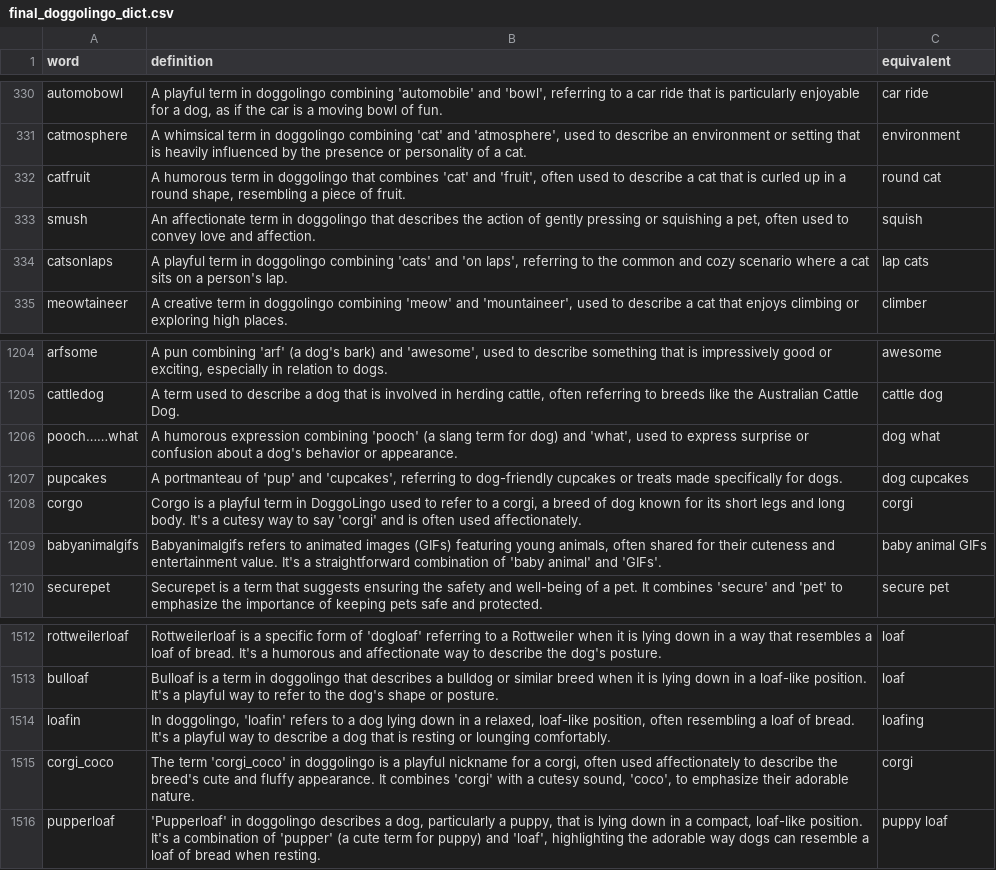
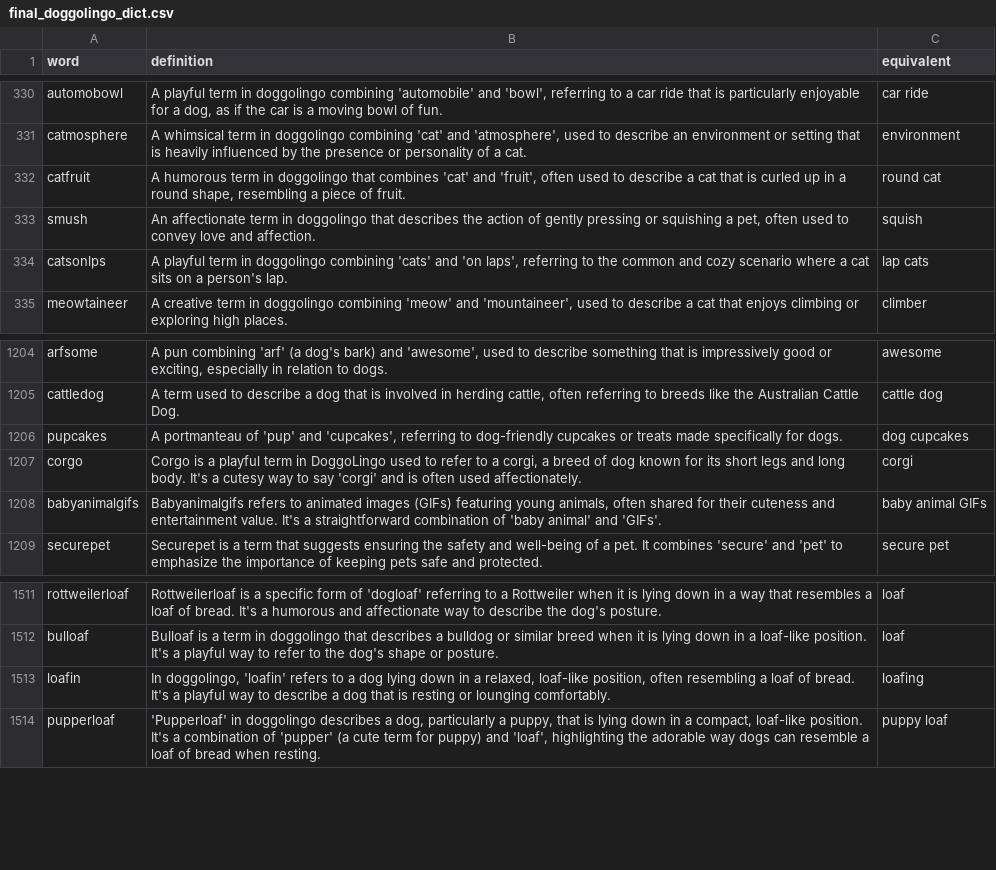
Before and after one commit to lpullela/doggolingo-bench, a CSV file: data/final_doggolingo_dict.csv, drawn as a sheet; only a part is shown, gaps mark what is left out.

```diff
--- a/data/final_doggolingo_dict.csv
+++ b/data/final_doggolingo_dict.csv
@@ -333,3 +333,3 @@ catfruit,"A humorous term in doggolingo that combines 'cat' and 'fruit', often u
 smush,"An affectionate term in doggolingo that describes the action of gently pressing or squishing a pet, often used to convey love and affection.",squish
-catsonlaps,"A playful term in doggolingo combining 'cats' and 'on laps', referring to the common and cozy scenario where a cat sits on a person's lap.",lap cats
+catsonlps,"A playful term in doggolingo combining 'cats' and 'on laps', referring to the common and cozy scenario where a cat sits on a person's lap.",lap cats
 meowtaineer,"A creative term in doggolingo combining 'meow' and 'mountaineer', used to describe a cat that enjoys climbing or exploring high places.",climber
@@ -1205,3 +1205,2 @@ arfsome,"A pun combining 'arf' (a dog's bark) and 'awesome', used to describe so
 cattledog,"A term used to describe a dog that is involved in herding cattle, often referring to breeds like the Australian Cattle Dog.",cattle dog
-pooch……what,"A humorous expression combining 'pooch' (a slang term for dog) and 'what', used to express surprise or confusion about a dog's behavior or appearance.",dog what
 pupcakes,"A portmanteau of 'pup' and 'cupcakes', referring to dog-friendly cupcakes or treats made specifically for dogs.",dog cupcakes
@@ -1514,3 +1513,2 @@ bulloaf,Bulloaf is a term in doggolingo that describes a bulldog or similar bree
 loafin,"In doggolingo, 'loafin' refers to a dog lying down in a relaxed, loaf-like position, often resembling a loaf of bread. It's a playful way to describe a dog that is resting or lounging comfortably.",loafing
-corgi_coco,"The term 'corgi_coco' in doggolingo is a playful nickname for a corgi, often used affectionately to describe the breed's cute and fluffy appearance. It combines 'corgi' with a cutesy sound, 'coco', to emphasize their adorable nature.",corgi
 pupperloaf,"'Pupperloaf' in doggolingo describes a dog, particularly a puppy, that is lying down in a compact, loaf-like position. It's a combination of 'pupper' (a cute term for puppy) and 'loaf', highlighting the adorable way dogs can resemble a loaf of bread when resting.",puppy loaf
```
Also changed, not shown: 4 other files.
